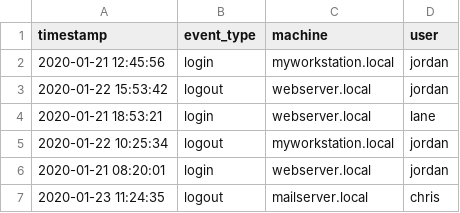
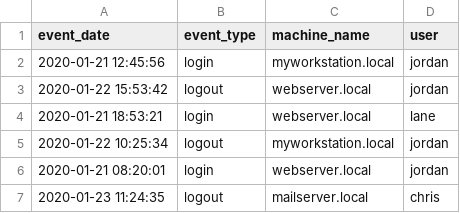
Before and after one commit to mariannahritsak12-web/user-access-reporting-tool, a CSV file: events.csv, drawn as a sheet.

Commit message:
Refactored the code into class based structure. Added methods to generate report and read log file. Added main function to run the report. Added filtering of events based on time range. Improved error handling when reading log file.

```diff
--- a/events.csv
+++ b/events.csv
@@ -1,2 +1,2 @@
-timestamp, event_type, machine, user
+event_date,event_type,machine_name,user
 2020-01-21 12:45:56, login, myworkstation.local, jordan
```
Also changed, not shown: 1 other file.
